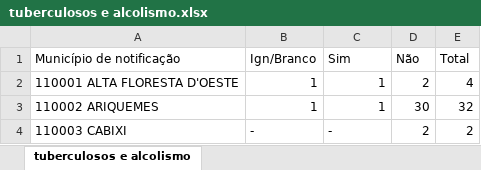
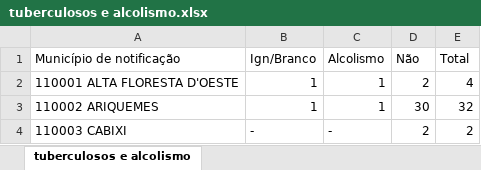
Before and after one commit to carneirogabrielly/Projeto-Microdados, an Excel workbook: planilhas/tuberculosos e alcolismo.xlsx, sheet tuberculosos e alcolismo, drawn as a sheet; only a part is shown; values as stored, in another font and other column widths than the file's, no borders; the diff names each change by its address in the sheet, - before the commit and + after, or states it on an @@ line.

```diff
--- a/planilhas/tuberculosos e alcolismo.xlsx (sheet tuberculosos e alcolismo)
+++ b/planilhas/tuberculosos e alcolismo.xlsx (sheet tuberculosos e alcolismo)
-C1: Sim
+C1: Alcolismo
```
Also changed, not shown: planilhas/Tuberculosos_com_diabetes.xlsx, planilhas/tuberculose_em_ppl.xlsx, 11 other files.
